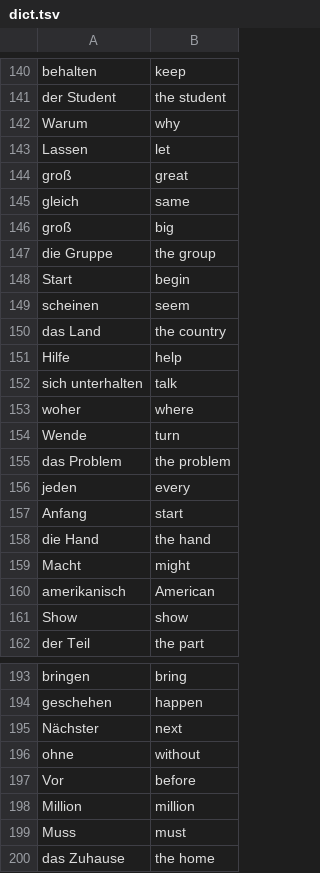
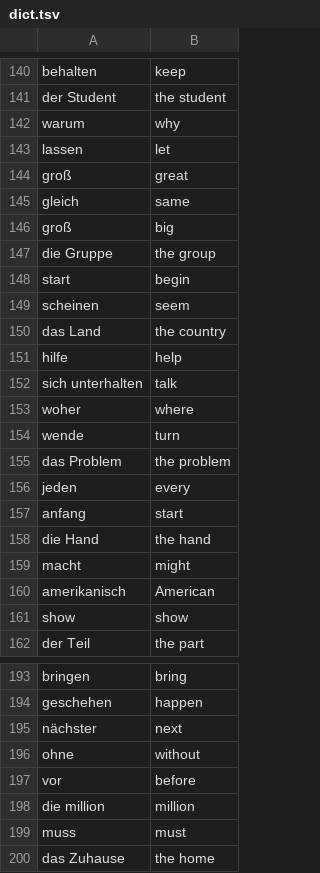
Before and after one commit to lennytmp/german_club, a TSV file: dict.tsv, drawn as a sheet; only a part is shown, gaps mark what is left out; the diff covers the shown part only.

```diff
--- a/dict.tsv
+++ b/dict.tsv
@@ -141,4 +141,4 @@ behalten	keep
 der Student	the student
-Warum	why
-Lassen	let
+warum	why
+lassen	let
 groß	great
@@ -147,16 +147,16 @@ groß	big
 die Gruppe	the group
-Start	begin
+start	begin
 scheinen	seem
 das Land	the country
-Hilfe	help
+hilfe	help
 sich unterhalten	talk
 woher	where
-Wende	turn
+wende	turn
 das Problem	the problem
 jeden	every
-Anfang	start
+anfang	start
 die Hand	the hand
-Macht	might
+macht	might
 amerikanisch	American
-Show	show
+show	show
 der Teil	the part
@@ -194,7 +194,7 @@ bringen	bring
 geschehen	happen
-Nächster	next
+nächster	next
 ohne	without
-Vor	before
-Million	million
-Muss	must
+vor	before
+die million	million
+muss	must
 das Zuhause	the home
```
Also changed, not shown: 2 added rows, 5 removed rows and 64 edited cells elsewhere in this file.
